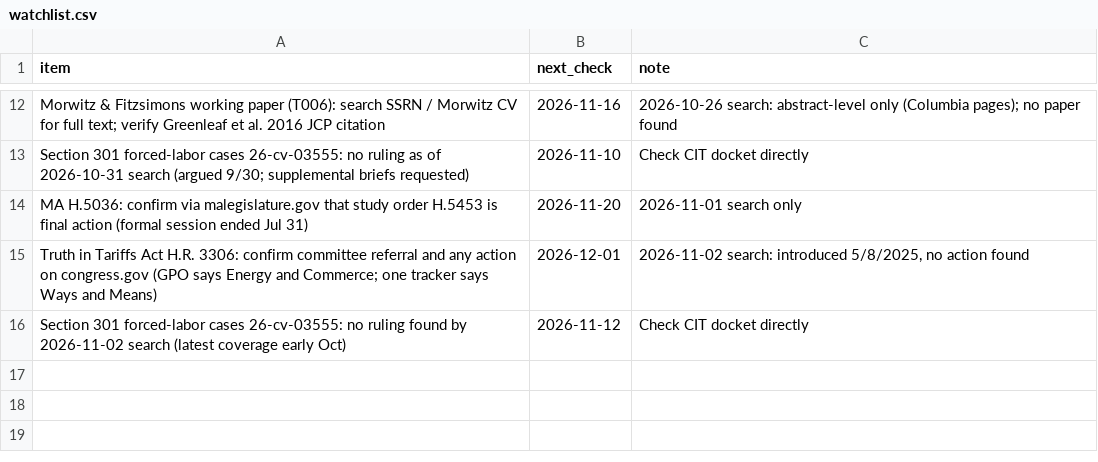
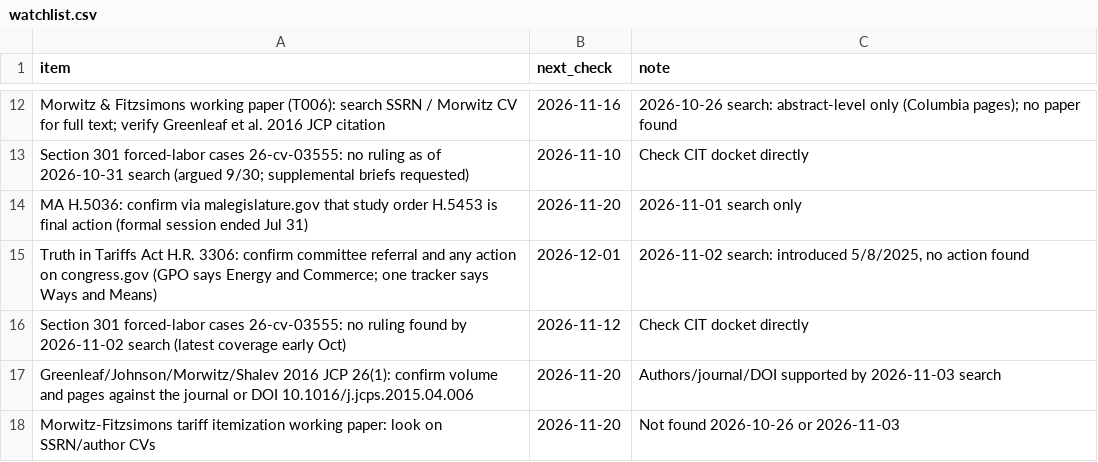
Before and after one commit to brittonleggett/research-threads-cloud, a CSV file: TARIFF_PAPER/04_DATA/watchlist.csv, drawn as a sheet; only a part is shown, gaps mark what is left out.

```diff
--- a/TARIFF_PAPER/04_DATA/watchlist.csv
+++ b/TARIFF_PAPER/04_DATA/watchlist.csv
@@ -16 +16,3 @@ Truth in Tariffs Act H.R. 3306: confirm committee referral and any action on con
 Section 301 forced-labor cases 26-cv-03555: no ruling found by 2026-11-02 search (latest coverage early Oct),2026-11-12,Check CIT docket directly
+Greenleaf/Johnson/Morwitz/Shalev 2016 JCP 26(1): confirm volume and pages against the journal or DOI 10.1016/j.jcps.2015.04.006,2026-11-20,Authors/journal/DOI supported by 2026-11-03 search
+Morwitz-Fitzsimons tariff itemization working paper: look on SSRN/author CVs,2026-11-20,Not found 2026-10-26 or 2026-11-03
```
Also changed, not shown: TARIFF_PAPER/04_DATA/candidate_leads.csv, 3 other files.
